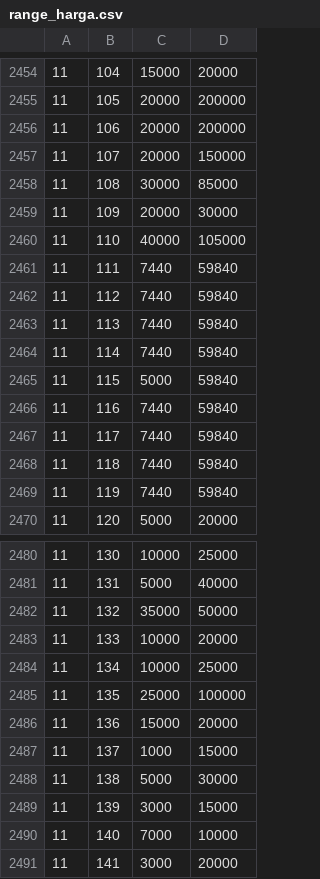
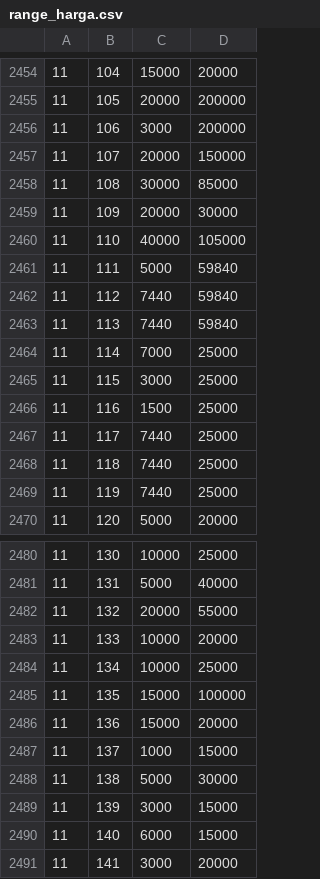
Before and after one commit to phoenix351/susenas-meta, a CSV file: storage/app/public/seeder/range_harga.csv, drawn as a sheet; only a part is shown, gaps mark what is left out; the diff covers the shown part only.

```diff
--- a/storage/app/public/seeder/range_harga.csv
+++ b/storage/app/public/seeder/range_harga.csv
@@ -2455,3 +2455,3 @@
 11,105,20000,200000
-11,106,20000,200000
+11,106,3000,200000
 11,107,20000,150000
@@ -2460,11 +2460,11 @@
 11,110,40000,105000
-11,111,7440,59840
+11,111,5000,59840
 11,112,7440,59840
 11,113,7440,59840
-11,114,7440,59840
-11,115,5000,59840
-11,116,7440,59840
-11,117,7440,59840
-11,118,7440,59840
-11,119,7440,59840
+11,114,7000,25000
+11,115,3000,25000
+11,116,1500,25000
+11,117,7440,25000
+11,118,7440,25000
+11,119,7440,25000
 11,120,5000,20000
@@ -2481,6 +2481,6 @@
 11,131,5000,40000
-11,132,35000,50000
+11,132,20000,55000
 11,133,10000,20000
 11,134,10000,25000
-11,135,25000,100000
+11,135,15000,100000
 11,136,15000,20000
@@ -2489,3 +2489,3 @@
 11,139,3000,15000
-11,140,7000,10000
+11,140,6000,15000
 11,141,3000,20000
```
Also changed, not shown: 58 edited cells elsewhere in this file, 7 other files.
